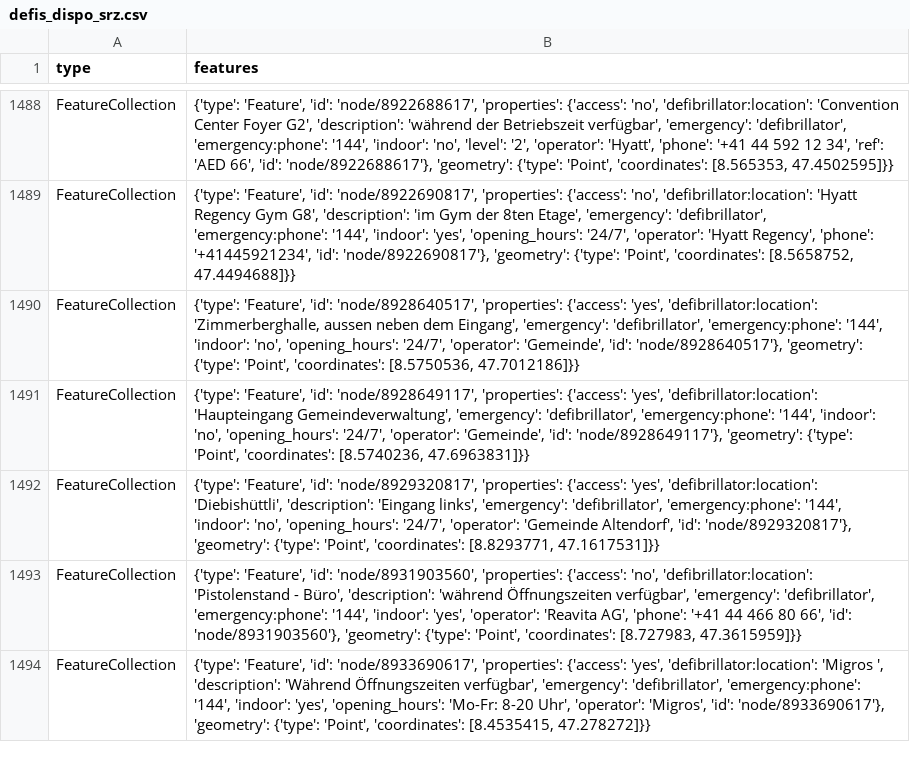
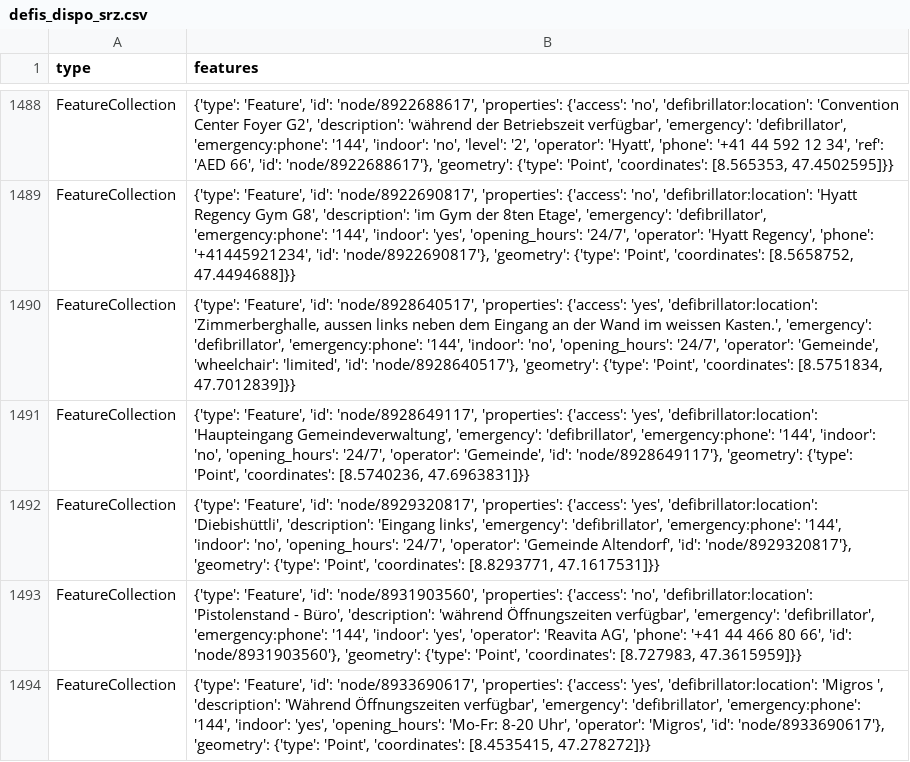
Before and after one commit to OpenBracketsCH/defi_data, a CSV file: data/csv/defis_dispo_srz.csv, drawn as a sheet; only a part is shown, gaps mark what is left out.

```diff
--- a/data/csv/defis_dispo_srz.csv
+++ b/data/csv/defis_dispo_srz.csv
@@ -1489,3 +1489,3 @@ FeatureCollection,"{'type': 'Feature', 'id': 'node/8922688617', 'properties': {'
 FeatureCollection,"{'type': 'Feature', 'id': 'node/8922690817', 'properties': {'access': 'no', 'defibrillator:location': 'Hyatt Regency Gym G8', 'description': 'im Gym der 8ten Etage', 'emergency': 'defibrillator', 'emergency:phone': '144', 'indoor': 'yes', 'opening_hours': '24/7', 'operator': 'Hyatt Regency', 'phone': '+41445921234', 'id': 'node/8922690817'}, 'geometry': {'type': 'Point', 'coordinates': [8.5658752, 47.4494688]}}"
-FeatureCollection,"{'type': 'Feature', 'id': 'node/8928640517', 'properties': {'access': 'yes', 'defibrillator:location': 'Zimmerberghalle, aussen neben dem Eingang', 'emergency': 'defibrillator', 'emergency:phone': '144', 'indoor': 'no', 'opening_hours': '24/7', 'operator': 'Gemeinde', 'id': 'node/8928640517'}, 'geometry': {'type': 'Point', 'coordinates': [8.5750536, 47.7012186]}}"
+FeatureCollection,"{'type': 'Feature', 'id': 'node/8928640517', 'properties': {'access': 'yes', 'defibrillator:location': 'Zimmerberghalle, aussen links neben dem Eingang an der Wand im weissen Kasten.', 'emergency': 'defibrillator', 'emergency:phone': '144', 'indoor': 'no', 'opening_hours': '24/7', 'operator': 'Gemeinde', 'wheelchair': 'limited', 'id': 'node/8928640517'}, 'geometry': {'type': 'Point', 'coordinates': [8.5751834, 47.7012839]}}"
 FeatureCollection,"{'type': 'Feature', 'id': 'node/8928649117', 'properties': {'access': 'yes', 'defibrillator:location': 'Haupteingang Gemeindeverwaltung', 'emergency': 'defibrillator', 'emergency:phone': '144', 'indoor': 'no', 'opening_hours': '24/7', 'operator': 'Gemeinde', 'id': 'node/8928649117'}, 'geometry': {'type': 'Point', 'coordinates': [8.5740236, 47.6963831]}}"
```
Also changed, not shown: data/csv/defis_dispo_knzsg.csv, data/csv/defis_kt_ag.csv, 7 other files.
